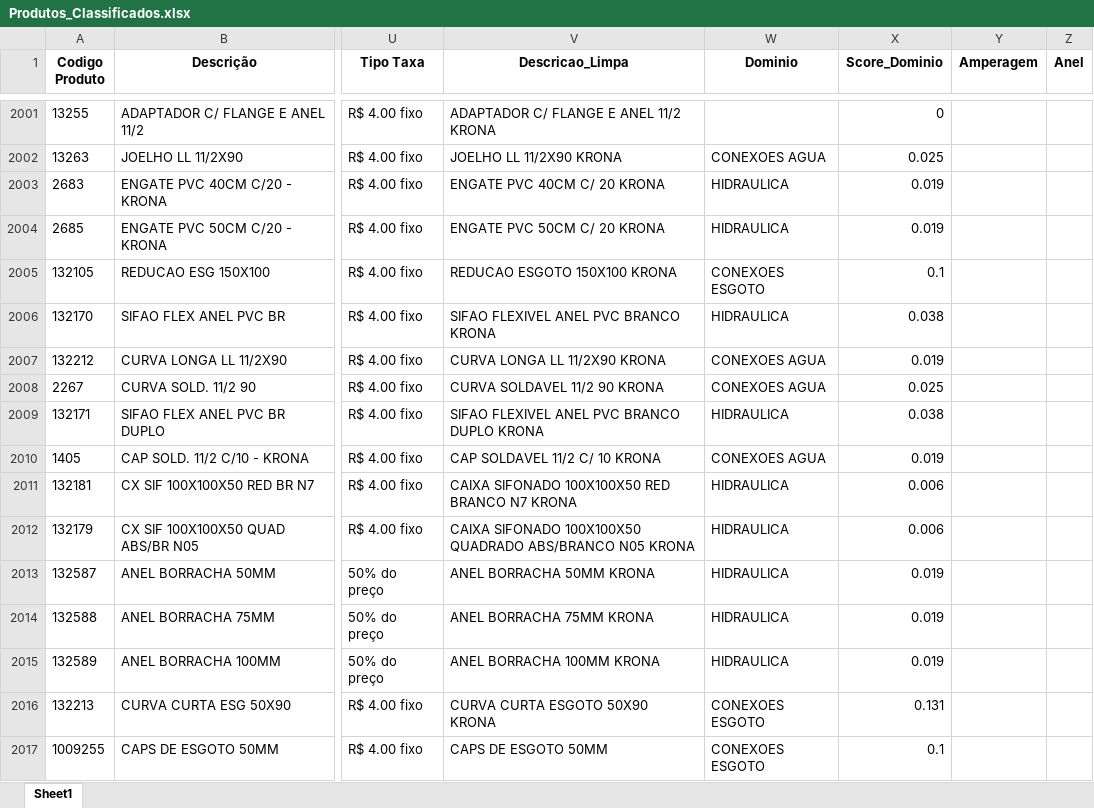
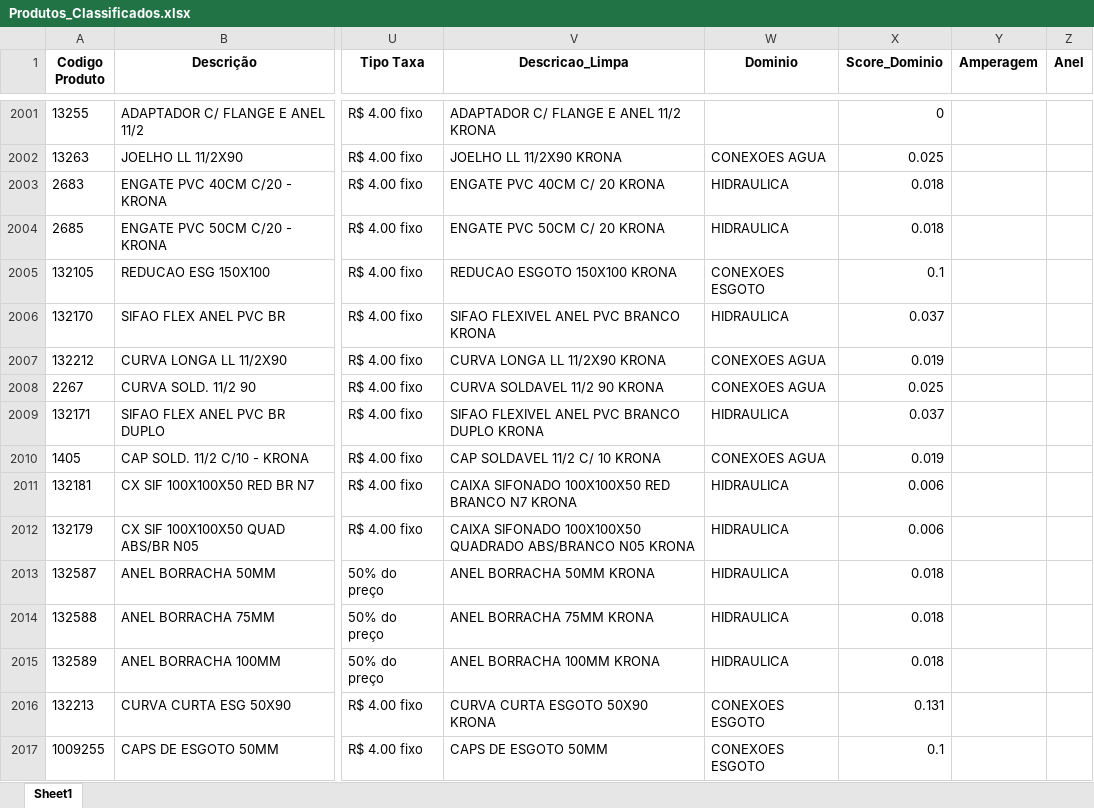
Before and after one commit to Lucas-Fernandes-Silva/auto_shopee, an Excel workbook: planilhas/outputs/Produtos_Classificados.xlsx, sheet Sheet1, drawn as a sheet; only a part is shown, gaps mark what is left out; values as stored, in another font and other column widths than the file's, no borders; the diff covers the shown part only; the diff names each change by its address in the sheet, - before the commit and + after, or states it on an @@ line.

```diff
--- a/planilhas/outputs/Produtos_Classificados.xlsx (sheet Sheet1)
+++ b/planilhas/outputs/Produtos_Classificados.xlsx (sheet Sheet1)
-X2003:X2004 (Score_Dominio): 0.019
+X2003:X2004 (Score_Dominio): 0.018
-X2006 (Score_Dominio): 0.038
+X2006 (Score_Dominio): 0.037
-X2009 (Score_Dominio): 0.038
+X2009 (Score_Dominio): 0.037
-X2013:X2015 (Score_Dominio): 0.019
+X2013:X2015 (Score_Dominio): 0.018
```
Also changed, not shown: 339 edited cells elsewhere in this sheet, planilhas/outputs/Categorizados.xlsx, planilhas/outputs/Relatorio_Dominios_Ambiguos.xlsx, 6 other files.
